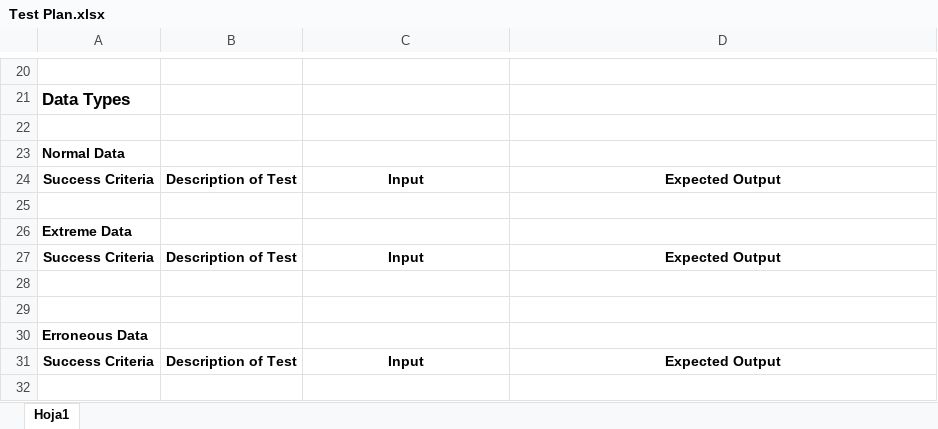
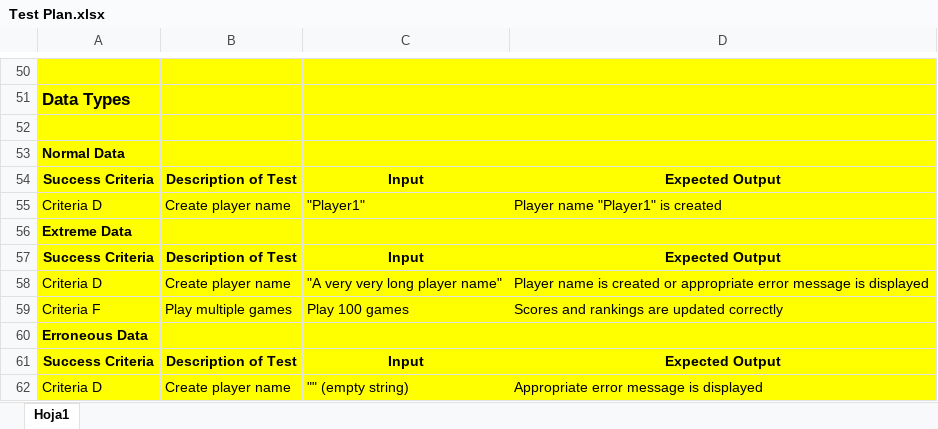
Before and after one commit to dsanicolas/internal-java, an Excel workbook: documentation/Test Plan.xlsx, sheet Hoja1, drawn as a sheet; only a part is shown, gaps mark what is left out; values as stored, in another font and other column widths than the file's, no borders; addresses are those after the commit; the diff covers the shown part only; the diff names each change by its address in the sheet, - before the commit and + after, or states it on an @@ line.

```diff
--- a/documentation/Test Plan.xlsx (sheet Hoja1)
+++ b/documentation/Test Plan.xlsx (sheet Hoja1)
-A50:D61 fill: none
+A50:D61 fill: #FFFF00
-row 55: (empty)
+row 55: Criteria D | Create player name | "Player1" | Player name "Player1" is created
-row 58: (empty)
+row 58: Criteria D | Create player name | "A very very long player name" | Player name is created or appropriate error message is displayed
-row 59: (empty)
+row 59: Criteria F | Play multiple games | Play 100 games | Scores and rankings are updated correctly
+row 62: Criteria D | Create player name | "" (empty string) | Appropriate error message is displayed
```
Also changed, not shown: 38 added rows, 8 removed rows, 11 edited cells and cell formats elsewhere in this sheet, documentation/Record Of Tasks.xlsx, documentation/Requirements.xlsx, 3 other files.
